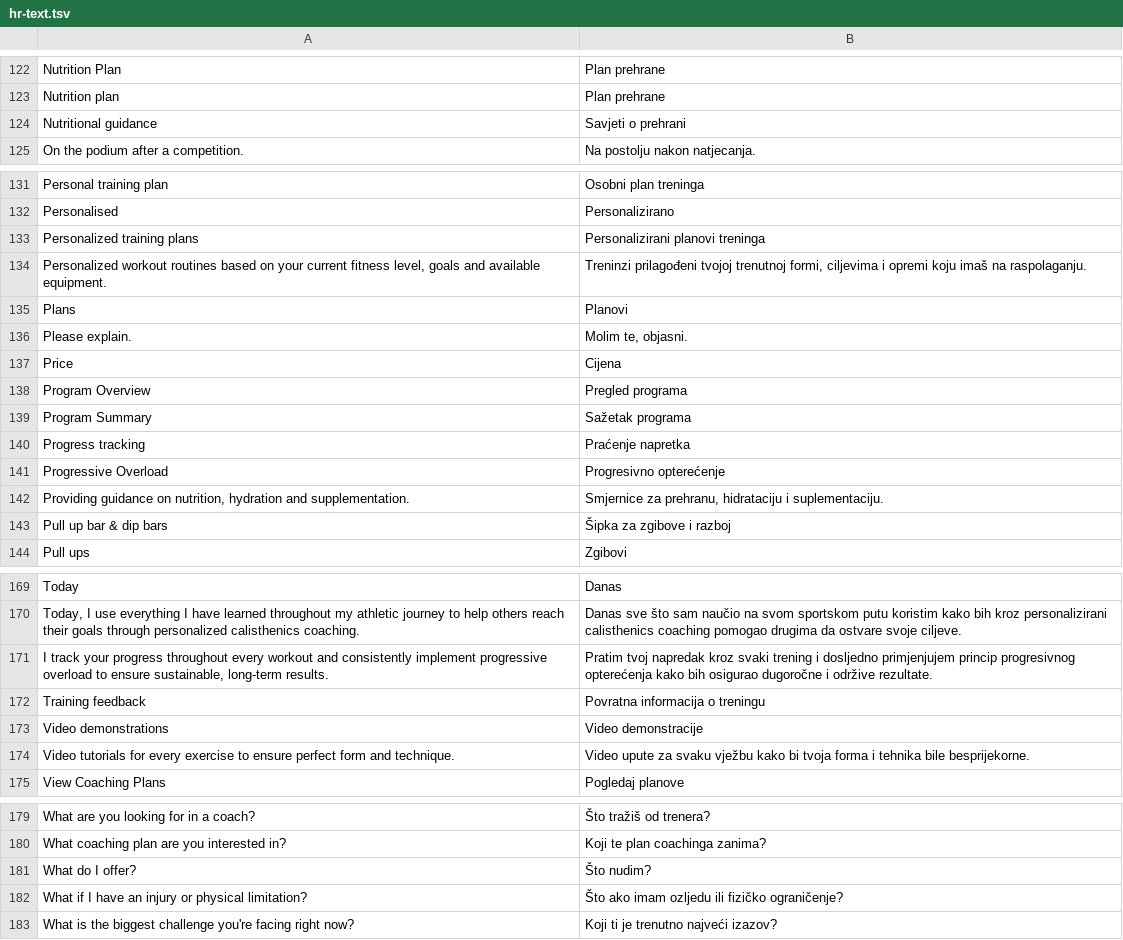
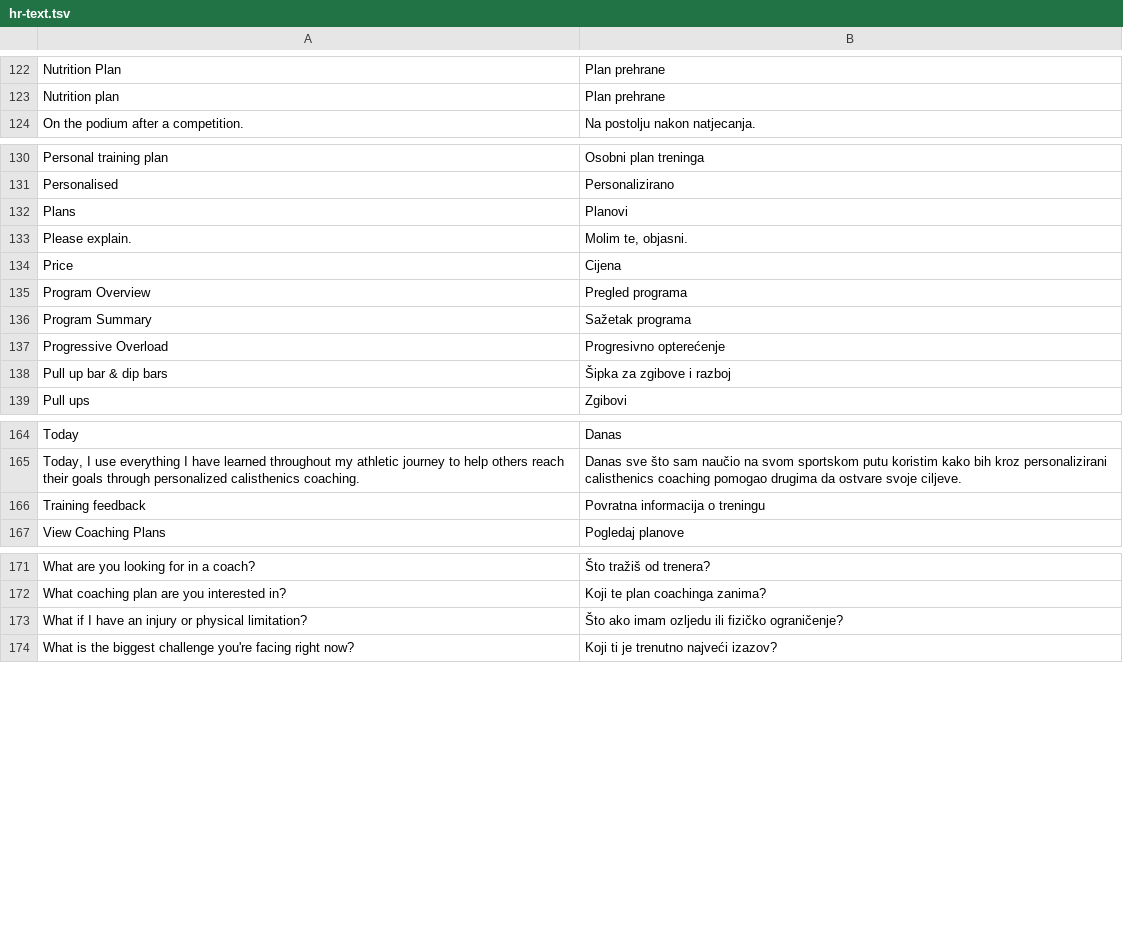
Before and after one commit to BrunoCalicoach/BrunoCalicoach.github.io, a TSV file: i18n/hr-text.tsv, drawn as a sheet; only a part is shown, gaps mark what is left out; the diff covers the shown part only.

```diff
--- a/i18n/hr-text.tsv
+++ b/i18n/hr-text.tsv
@@ -123,3 +123,2 @@ Nutrition Plan	Plan prehrane
 Nutrition plan	Plan prehrane
-Nutritional guidance	Savjeti o prehrani
 On the podium after a competition.	Na postolju nakon natjecanja.
@@ -132,4 +131,2 @@ Personal training plan	Osobni plan treninga
 Personalised	Personalizirano
-Personalized training plans	Personalizirani planovi treninga
-Personalized workout routines based on your current fitness level, goals and available equipment.	Treninzi prilagođeni tvojoj trenutnoj formi, ciljevima i opremi koju imaš na raspolaganju.
 Plans	Planovi
@@ -139,5 +136,3 @@ Program Overview	Pregled programa
 Program Summary	Sažetak programa
-Progress tracking	Praćenje napretka
 Progressive Overload	Progresivno opterećenje
-Providing guidance on nutrition, hydration and supplementation.	Smjernice za prehranu, hidrataciju i suplementaciju.
 Pull up bar & dip bars	Šipka za zgibove i razboj
@@ -170,6 +165,3 @@ Today	Danas
 Today, I use everything I have learned throughout my athletic journey to help others reach their goals through personalized calisthenics coaching.	Danas sve što sam naučio na svom sportskom putu koristim kako bih kroz personalizirani calisthenics coaching pomogao drugima da ostvare svoje ciljeve.
-I track your progress throughout every workout and consistently implement progressive overload to ensure sustainable, long-term results.	Pratim tvoj napredak kroz svaki trening i dosljedno primjenjujem princip progresivnog opterećenja kako bih osigurao dugoročne i održive rezultate.
 Training feedback	Povratna informacija o treningu
-Video demonstrations	Video demonstracije
-Video tutorials for every exercise to ensure perfect form and technique.	Video upute za svaku vježbu kako bi tvoja forma i tehnika bile besprijekorne.
 View Coaching Plans	Pogledaj planove
@@ -180,3 +172,2 @@ What are you looking for in a coach?	Što tražiš od trenera?
 What coaching plan are you interested in?	Koji te plan coachinga zanima?
-What do I offer?	Što nudim?
 What if I have an injury or physical limitation?	Što ako imam ozljedu ili fizičko ograničenje?
```
Also changed, not shown: 26 added rows elsewhere in this file, 11 other files.
